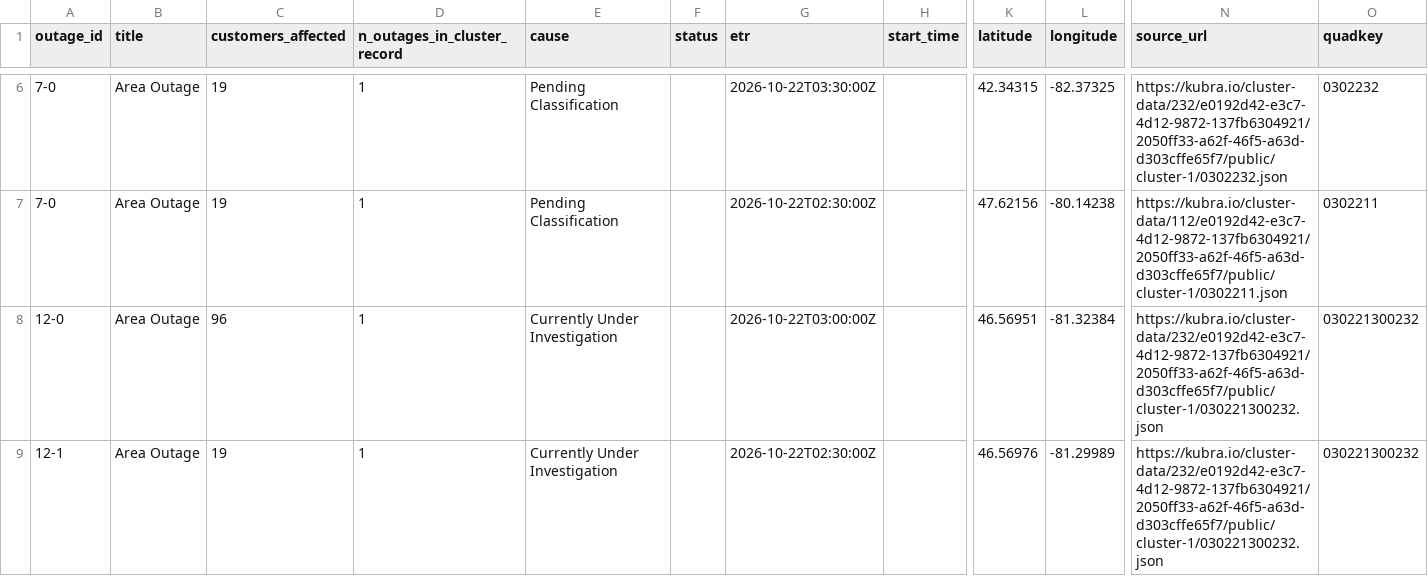
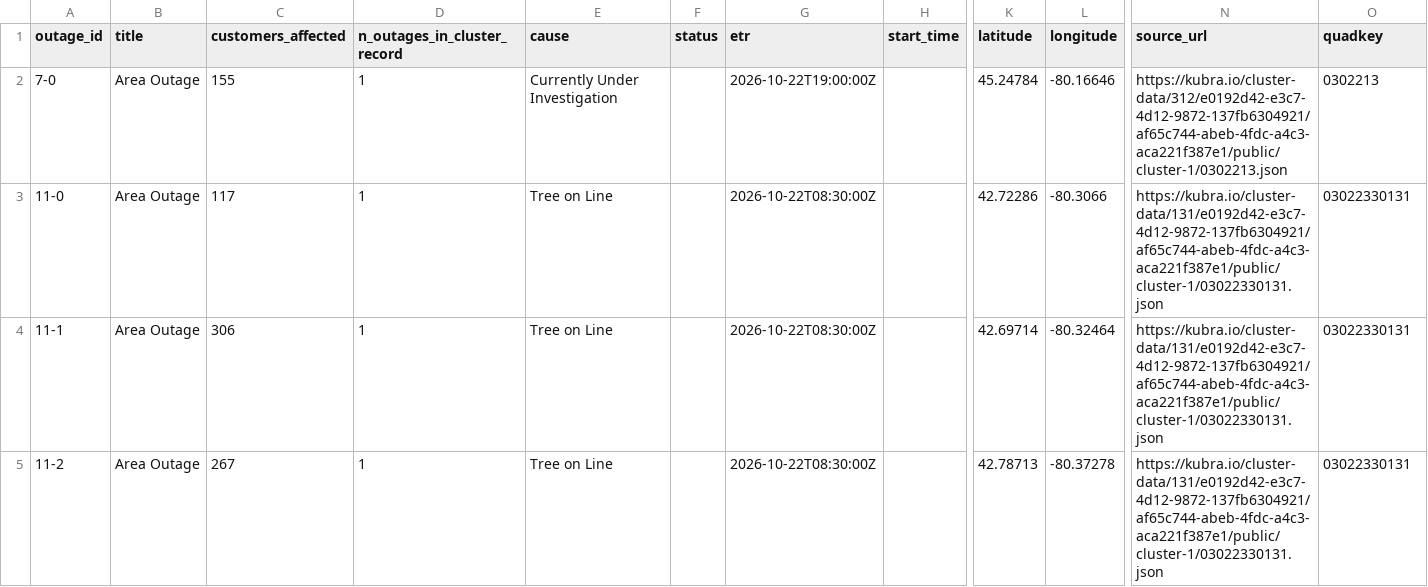
Before and after one commit to Nyu13/bc-hydro-vegetation-risk-demo-public, a CSV file: data/archives/hydro_one_outages/latest/outages.csv, drawn as a sheet; only a part is shown, gaps mark what is left out; addresses are those after the commit; the diff covers the shown part only; the diff names each change by its address in the sheet, - before the commit and + after, or states it on an @@ line.

```diff
--- a/data/archives/hydro_one_outages/latest/outages.csv
+++ b/data/archives/hydro_one_outages/latest/outages.csv
-C2 (customers_affected): 19
+C2 (customers_affected): 155
-E2 (cause): Pending Classification
+E2 (cause): Currently Under Investigation
-G2 (etr): 2026-10-22T03:30:00Z
+G2 (etr): 2026-10-22T19:00:00Z
-K2 (latitude): 42.34315
+K2 (latitude): 45.24784
-L2 (longitude): -82.37325
+L2 (longitude): -80.16646
-N2 (source_url): https://kubra.io/cluster-data/232/e0192d42-e3c7-4d12-9872-137fb6304921/2050ff33-a62f-46f5-a63d-d303cffe65f7/public/cluster-1/0302232.json
+N2 (source_url): https://kubra.io/cluster-data/312/e0192d42-e3c7-4d12-9872-137fb6304921/af65c744-abeb-4fdc-a4c3-aca221f387e1/public/cluster-1/0302213.json
-O2 (quadkey): 0302232
+O2 (quadkey): 0302213
-A3 (outage_id): 7-0
+A3 (outage_id): 11-0
-C3 (customers_affected): 19
+C3 (customers_affected): 117
-E3 (cause): Pending Classification
+E3 (cause): Tree on Line
-G3 (etr): 2026-10-22T02:30:00Z
+G3 (etr): 2026-10-22T08:30:00Z
-K3 (latitude): 47.62156
+K3 (latitude): 42.72286
-L3 (longitude): -80.14238
+L3 (longitude): -80.3066
-N3 (source_url): https://kubra.io/cluster-data/112/e0192d42-e3c7-4d12-9872-137fb6304921/2050ff33-a62f-46f5-a63d-d303cffe65f7/public/cluster-1/0302211.json
+N3 (source_url): https://kubra.io/cluster-data/131/e0192d42-e3c7-4d12-9872-137fb6304921/af65c744-abeb-4fdc-a4c3-aca221f387e1/public/cluster-1/03022330131.json
-O3 (quadkey): 0302211
+O3 (quadkey): 03022330131
-A4 (outage_id): 12-0
+A4 (outage_id): 11-1
-C4 (customers_affected): 96
+C4 (customers_affected): 306
-E4:E5 (cause): Currently Under Investigation
+E4:E5 (cause): Tree on Line
-G4 (etr): 2026-10-22T03:00:00Z
+G4 (etr): 2026-10-22T08:30:00Z
-K4 (latitude): 46.56951
+K4 (latitude): 42.69714
-L4 (longitude): -81.32384
+L4 (longitude): -80.32464
-N4:N5 (source_url): https://kubra.io/cluster-data/232/e0192d42-e3c7-4d12-9872-137fb6304921/2050ff33-a62f-46f5-a63d-d303cffe65f7/public/cluster-1/030221300232.json
+N4:N5 (source_url): https://kubra.io/cluster-data/131/e0192d42-e3c7-4d12-9872-137fb6304921/af65c744-abeb-4fdc-a4c3-aca221f387e1/public/cluster-1/03022330131.json
-O4:O5 (quadkey): 030221300232
+O4:O5 (quadkey): 03022330131
-A5 (outage_id): 12-1
+A5 (outage_id): 11-2
-C5 (customers_affected): 19
+C5 (customers_affected): 267
-G5 (etr): 2026-10-22T02:30:00Z
+G5 (etr): 2026-10-22T08:30:00Z
-K5 (latitude): 46.56976
+K5 (latitude): 42.78713
-L5 (longitude): -81.29989
+L5 (longitude): -80.37278
```
Also changed, not shown: 2 added rows, 6 removed rows and 31 edited cells elsewhere in this file, data/archives/hydro_one_outages/archive_index.csv, data/archives/hydro_one_outages/outages.csv, 7 other files.
